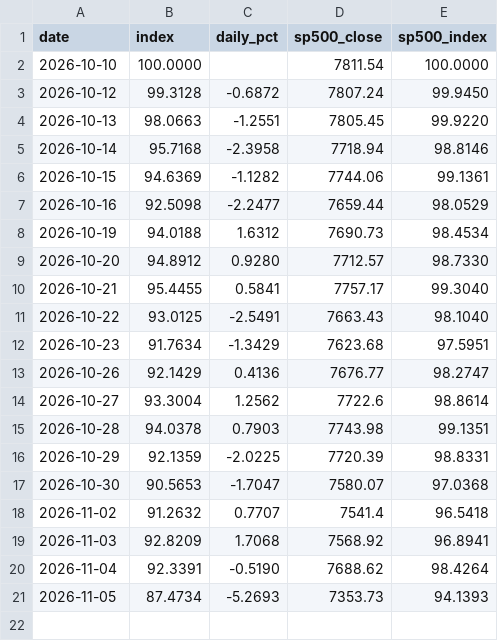
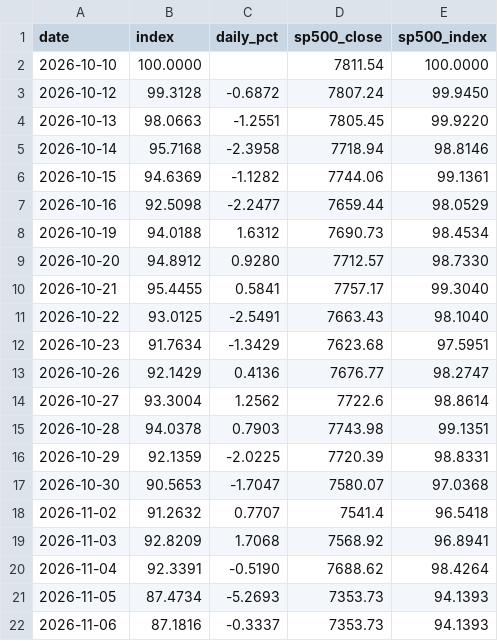
Before and after one commit to Shyamsgsg/site, a CSV file: history.csv, drawn as a sheet.

```diff
--- a/history.csv
+++ b/history.csv
@@ -21 +21,2 @@ date,index,daily_pct,sp500_close,sp500_index
 2026-11-05,87.4734,-5.2693,7353.73,94.1393
+2026-11-06,87.1816,-0.3337,7353.73,94.1393
```
Also changed, not shown: 3 other files.
